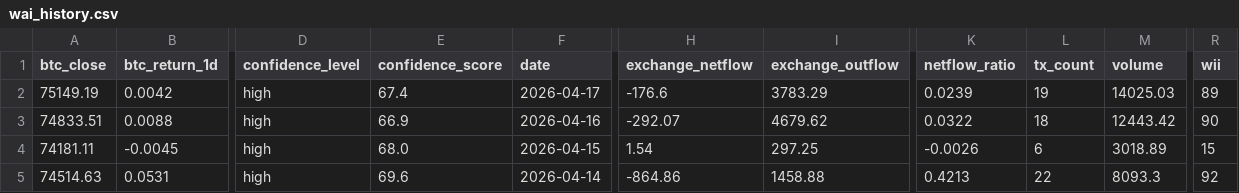
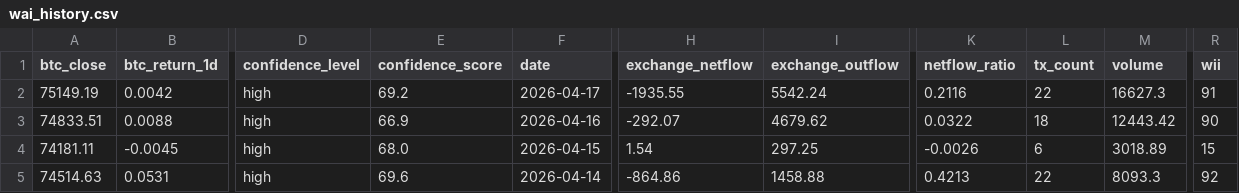
Before and after one commit to Whale-Activity-Analysis/wai-backend, a CSV file: data/wai_history.csv, drawn as a sheet; only a part is shown, gaps mark what is left out; the diff names each change by its address in the sheet, - before the commit and + after, or states it on an @@ line.

```diff
--- a/data/wai_history.csv
+++ b/data/wai_history.csv
-E2 (confidence_score): 67.4
+E2 (confidence_score): 69.2
-H2 (exchange_netflow): -176.6
+H2 (exchange_netflow): -1935.55
-I2 (exchange_outflow): 3783.29
+I2 (exchange_outflow): 5542.24
-K2 (netflow_ratio): 0.0239
+K2 (netflow_ratio): 0.2116
-L2 (tx_count): 19
+L2 (tx_count): 22
-M2 (volume): 14025.03
+M2 (volume): 16627.3
-R2 (wii): 89
+R2 (wii): 91
```
Also changed, not shown: 1 other file.
